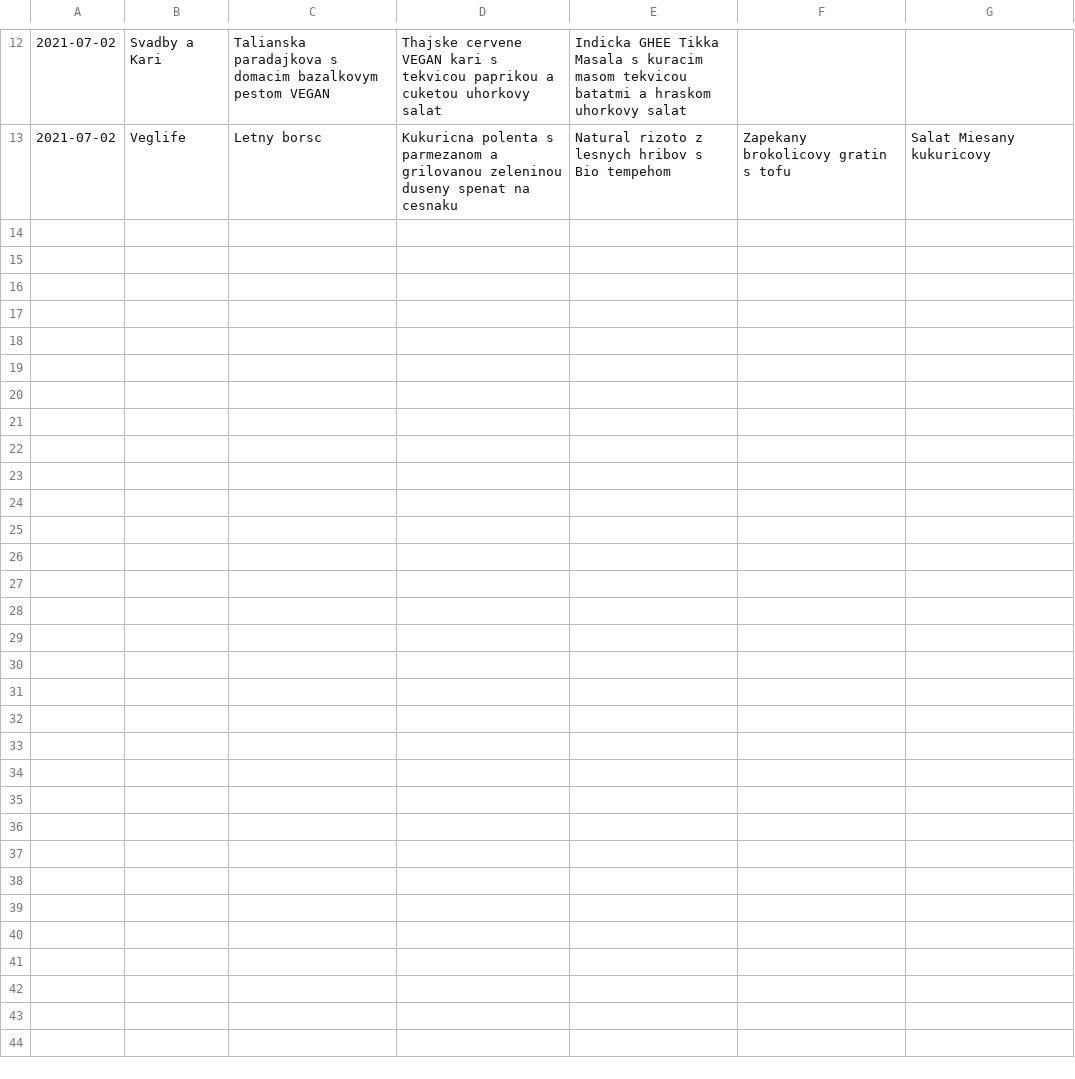
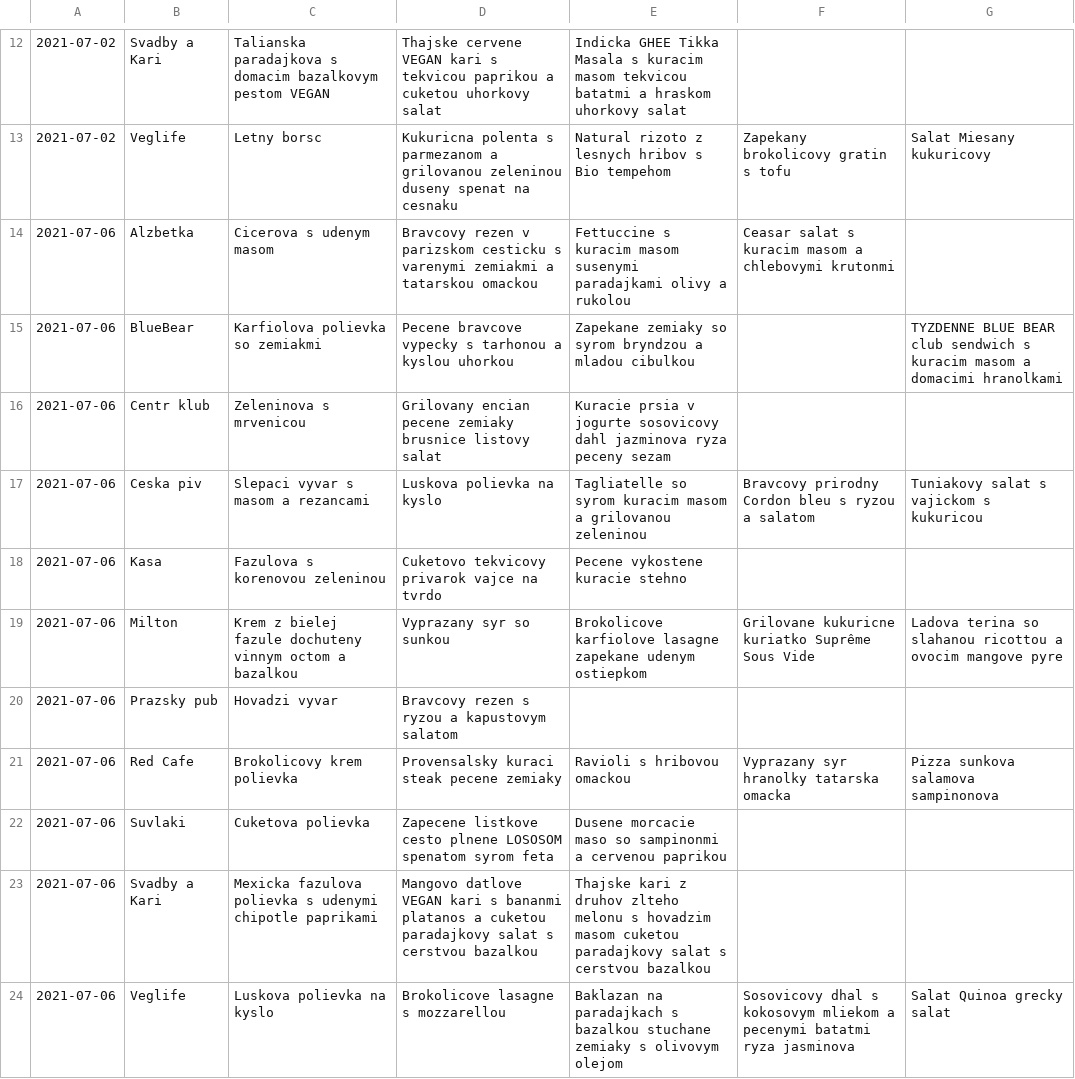
Before and after one commit to jakubkovac/McNue, a CSV file: data/lunch_menu.csv, drawn as a sheet; only a part is shown, gaps mark what is left out.

```diff
--- a/data/lunch_menu.csv
+++ b/data/lunch_menu.csv
@@ -13 +13,12 @@
 2021-07-02,Veglife,Letny borsc,Kukuricna polenta s parmezanom a grilovanou zeleninou duseny spenat na cesnaku,Natural rizoto z lesnych hribov s Bio tempehom,Zapekany brokolicovy gratin s tofu,Salat Miesany kukuricovy
+2021-07-06,Alzbetka,Cicerova s udenym masom,Bravcovy rezen v parizskom cesticku s varenymi zemiakmi a tatarskou omackou,Fettuccine s kuracim masom susenymi paradajkami olivy a rukolou,Ceasar salat s kuracim masom a chlebovymi krutonmi,
+2021-07-06,BlueBear,Karfiolova polievka so zemiakmi,Pecene bravcove vypecky s tarhonou a kyslou uhorkou,Zapekane zemiaky so syrom bryndzou a mladou cibulkou,,TYZDENNE BLUE BEAR club sendwich s kuracim masom a domacimi hranolkami
+2021-07-06,Centr klub,Zeleninova s mrvenicou,Grilovany encian pecene zemiaky brusnice listovy salat,Kuracie prsia v jogurte sosovicovy dahl jazminova ryza peceny sezam,,
+2021-07-06,Ceska piv,Slepaci vyvar s masom a rezancami,Luskova polievka na kyslo,Tagliatelle so syrom kuracim masom a grilovanou zeleninou,Bravcovy prirodny Cordon bleu s ryzou a salatom,Tuniakovy salat s vajickom s kukuricou
+2021-07-06,Kasa,Fazulova s korenovou zeleninou,Cuketovo tekvicovy privarok vajce na tvrdo,Pecene vykostene kuracie stehno,,
+2021-07-06,Milton,Krem z bielej fazule dochuteny vinnym octom a bazalkou,Vyprazany syr so sunkou,Brokolicove karfiolove lasagne zapekane udenym ostiepkom,Grilovane kukuricne kuriatko Suprême Sous Vide,Ladova terina so slahanou ricottou a ovocim mangove pyre
+2021-07-06,Prazsky pub,Hovadzi vyvar,Bravcovy rezen s ryzou a kapustovym salatom,,,
+2021-07-06,Red Cafe,Brokolicovy krem polievka,Provensalsky kuraci steak pecene zemiaky,Ravioli s hribovou omackou,Vyprazany syr hranolky tatarska omacka,Pizza sunkova salamova sampinonova
+2021-07-06,Suvlaki,Cuketova polievka,Zapecene listkove cesto plnene LOSOSOM spenatom syrom feta,Dusene morcacie maso so sampinonmi a cervenou paprikou,,
+2021-07-06,Svadby a Kari,Mexicka fazulova polievka s udenymi chipotle paprikami,Mangovo datlove VEGAN kari s bananmi platanos a cuketou  paradajkovy salat s cerstvou bazalkou,Thajske kari z  druhov zlteho melonu s hovadzim masom cuketou paradajkovy salat s cerstvou bazalkou,,
+2021-07-06,Veglife,Luskova polievka na kyslo,Brokolicove lasagne s mozzarellou,Baklazan na paradajkach s bazalkou stuchane zemiaky s olivovym olejom,Sosovicovy dhal s kokosovym mliekom a pecenymi batatmi ryza jasminova,Salat Quinoa grecky salat
```
Also changed, not shown: 3 other files.
